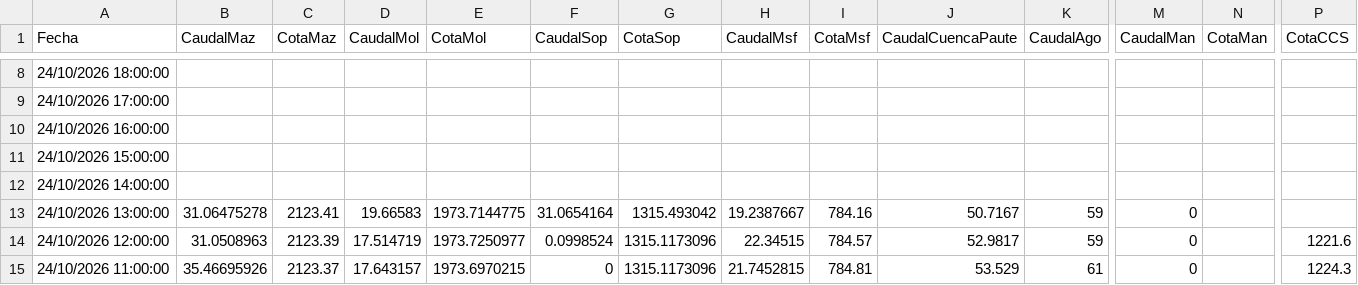
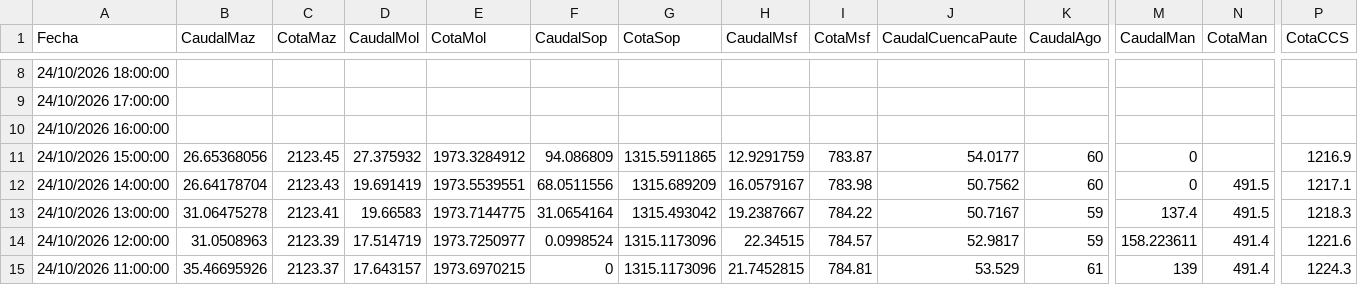
Before and after one commit to davidmunoz-create/hidroelectricasecuador, a CSV file: data/hidrologia-diario.csv, drawn as a sheet; only a part is shown, gaps mark what is left out; the diff covers the shown part only; the diff names each change by its address in the sheet, - before the commit and + after, or states it on an @@ line.

```diff
--- a/data/hidrologia-diario.csv
+++ b/data/hidrologia-diario.csv
-B11 (CaudalMaz): (empty)
+B11 (CaudalMaz): 26.65368056
-C11 (CotaMaz): (empty)
+C11 (CotaMaz): 2123.45
-D11 (CaudalMol): (empty)
+D11 (CaudalMol): 27.375932
-E11 (CotaMol): (empty)
+E11 (CotaMol): 1973.3284912
-F11 (CaudalSop): (empty)
+F11 (CaudalSop): 94.086809
-G11 (CotaSop): (empty)
+G11 (CotaSop): 1315.5911865
-H11 (CaudalMsf): (empty)
+H11 (CaudalMsf): 12.9291759
-I11 (CotaMsf): (empty)
+I11 (CotaMsf): 783.87
-J11 (CaudalCuencaPaute): (empty)
+J11 (CaudalCuencaPaute): 54.0177
-K11:K12 (CaudalAgo): (empty)
+K11:K12 (CaudalAgo): 60
-M11:M12 (CaudalMan): (empty)
+M11:M12 (CaudalMan): 0
-P11 (CotaCCS): (empty)
+P11 (CotaCCS): 1216.9
-B12 (CaudalMaz): (empty)
+B12 (CaudalMaz): 26.64178704
-C12 (CotaMaz): (empty)
+C12 (CotaMaz): 2123.43
-D12 (CaudalMol): (empty)
+D12 (CaudalMol): 19.691419
-E12 (CotaMol): (empty)
+E12 (CotaMol): 1973.5539551
-F12 (CaudalSop): (empty)
+F12 (CaudalSop): 68.0511556
-G12 (CotaSop): (empty)
+G12 (CotaSop): 1315.689209
-H12 (CaudalMsf): (empty)
+H12 (CaudalMsf): 16.0579167
-I12 (CotaMsf): (empty)
+I12 (CotaMsf): 783.98
-J12 (CaudalCuencaPaute): (empty)
+J12 (CaudalCuencaPaute): 50.7562
-N12:N13 (CotaMan): (empty)
+N12:N13 (CotaMan): 491.5
-P12 (CotaCCS): (empty)
+P12 (CotaCCS): 1217.1
-I13 (CotaMsf): 784.16
+I13 (CotaMsf): 784.22
-M13 (CaudalMan): 0
+M13 (CaudalMan): 137.4
-P13 (CotaCCS): (empty)
+P13 (CotaCCS): 1218.3
-M14 (CaudalMan): 0
+M14 (CaudalMan): 158.223611
-N14:N15 (CotaMan): (empty)
+N14:N15 (CotaMan): 491.4
-M15 (CaudalMan): 0
+M15 (CaudalMan): 139
```
Also changed, not shown: 13 edited cells elsewhere in this file, data/hidrologia-mensual.csv, data/produccion-diario.csv, 1 other file.
